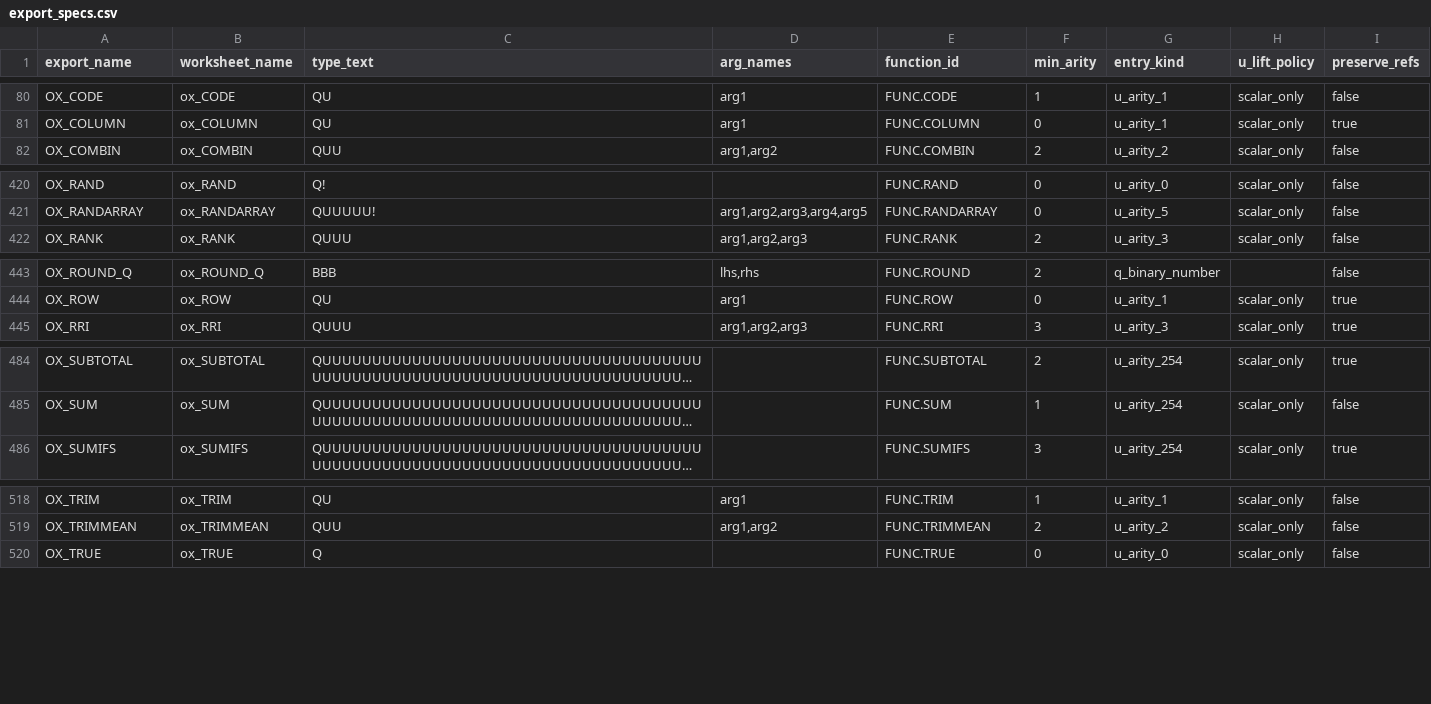
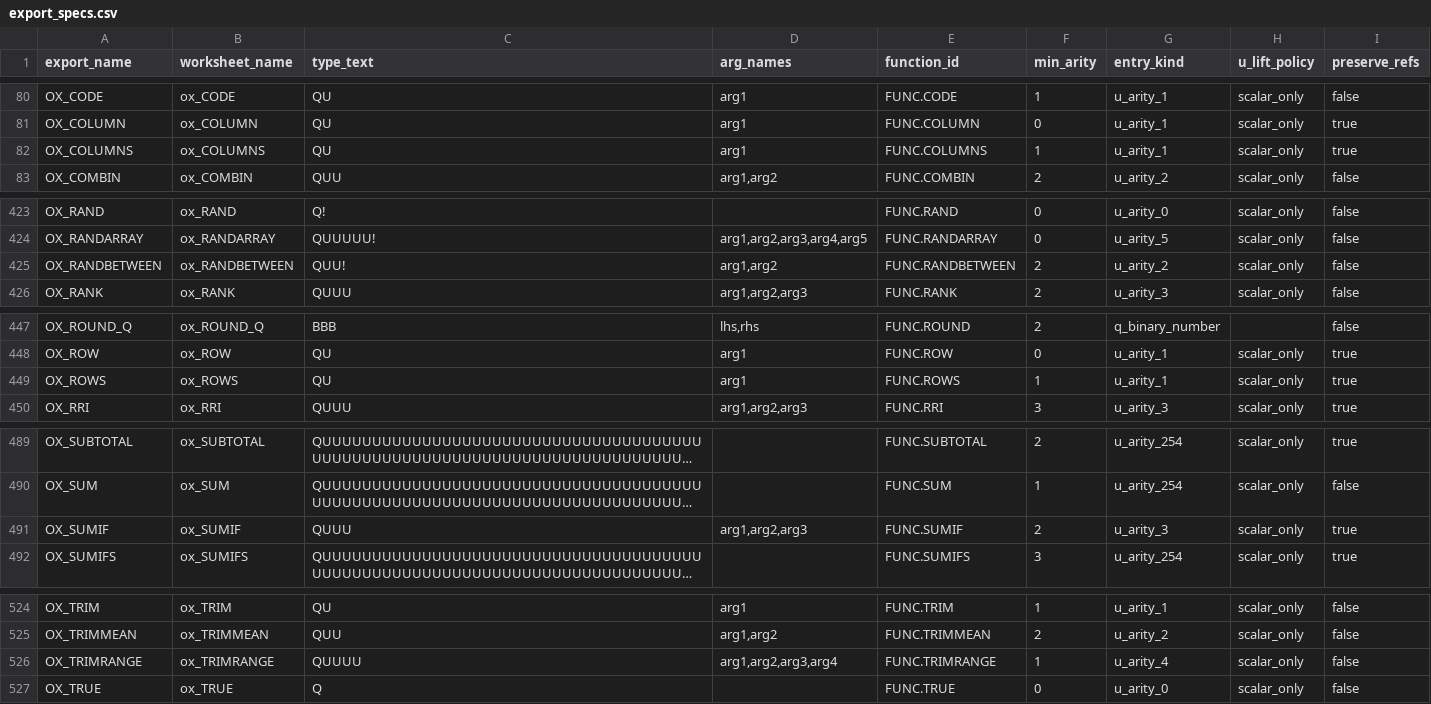
Before and after one commit to DnaCalc/OxFunc, a CSV file: tools/xll-addin/oxfunc_xll/export_specs.csv, drawn as a sheet; only a part is shown, gaps mark what is left out; long unchanged cells end in …; the diff covers the shown part only; the diff names each change by its address in the sheet, - before the commit and + after, or states it on an @@ line.

Commit message:
Land W052 SUMIF and current-surface backlog updates

```diff
--- a/tools/xll-addin/oxfunc_xll/export_specs.csv
+++ b/tools/xll-addin/oxfunc_xll/export_specs.csv
+row 82: OX_COLUMNS | ox_COLUMNS | QU | arg1 | FUNC.COLUMNS | 1 | u_arity_1 | scalar_only | true
+row 425: OX_RANDBETWEEN | ox_RANDBETWEEN | QUU! | arg1,arg2 | FUNC.RANDBETWEEN | 2 | u_arity_2 | scalar_only | false
+row 449: OX_ROWS | ox_ROWS | QU | arg1 | FUNC.ROWS | 1 | u_arity_1 | scalar_only | true
+row 491: OX_SUMIF | ox_SUMIF | QUUU | arg1,arg2,arg3 | FUNC.SUMIF | 2 | u_arity_3 | scalar_only | true
+row 526: OX_TRIMRANGE | ox_TRIMRANGE | QUUUU | arg1,arg2,arg3,arg4 | FUNC.TRIMRANGE | 1 | u_arity_4 | scalar_only | false
```
Also changed, not shown: 3 added rows elsewhere in this file, docs/function-lane/EXCEL_FUNCTION_DEFINITION_PRELIM_CONFORMANCE.csv, docs/function-lane/FUNCTION_SLICE_CORRELATION_LEDGER.csv, 53 other files.
